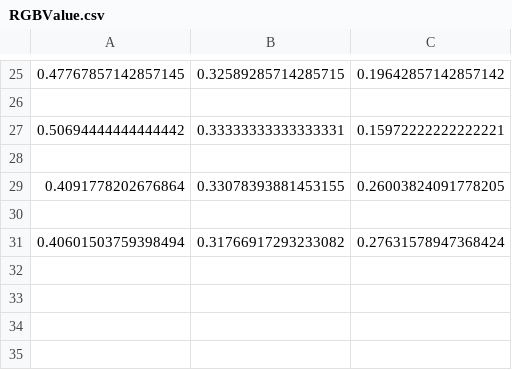
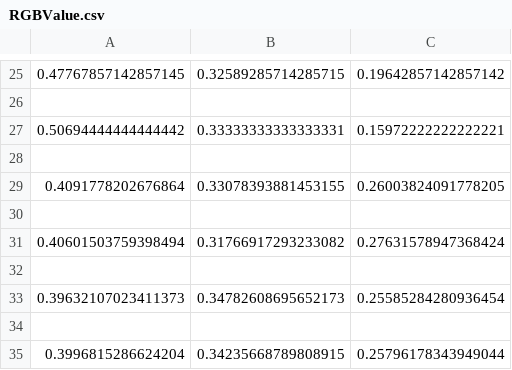
Before and after one commit to SNAPPETITE/backend, a CSV file: python programs/RGBValue.csv, drawn as a sheet; only a part is shown, gaps mark what is left out; the diff names each change by its address in the sheet, - before the commit and + after, or states it on an @@ line.

```diff
--- a/python programs/RGBValue.csv
+++ b/python programs/RGBValue.csv
+row 32: (empty)
+row 33: 0.39632107023411373 | 0.34782608695652173 | 0.25585284280936454
+row 34: (empty)
+row 35: 0.3996815286624204 | 0.34235668789808915 | 0.25796178343949044
```
Also changed, not shown: python programs/foodNames.csv.
